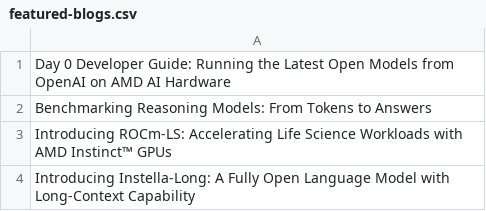
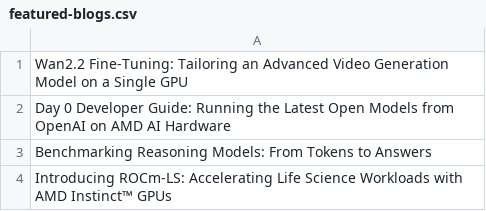
Before and after one commit to ROCm/rocm-blogs, a CSV file: blogs/featured-blogs.csv, drawn as a sheet; removed rows and columns are numbered as before the commit, all else as after; the diff names each change by its address in the sheet, - before the commit and + after, or states it on an @@ line.

Commit message:
Update featured-blogs.csv (#1344)

```diff
--- a/blogs/featured-blogs.csv
+++ b/blogs/featured-blogs.csv
+row 1: Wan2.2 Fine-Tuning: Tailoring an Advanced Video Generation Model on a Single GPU
-row 4: Introducing Instella-Long: A Fully Open Language Model with Long-Context Capability
```
